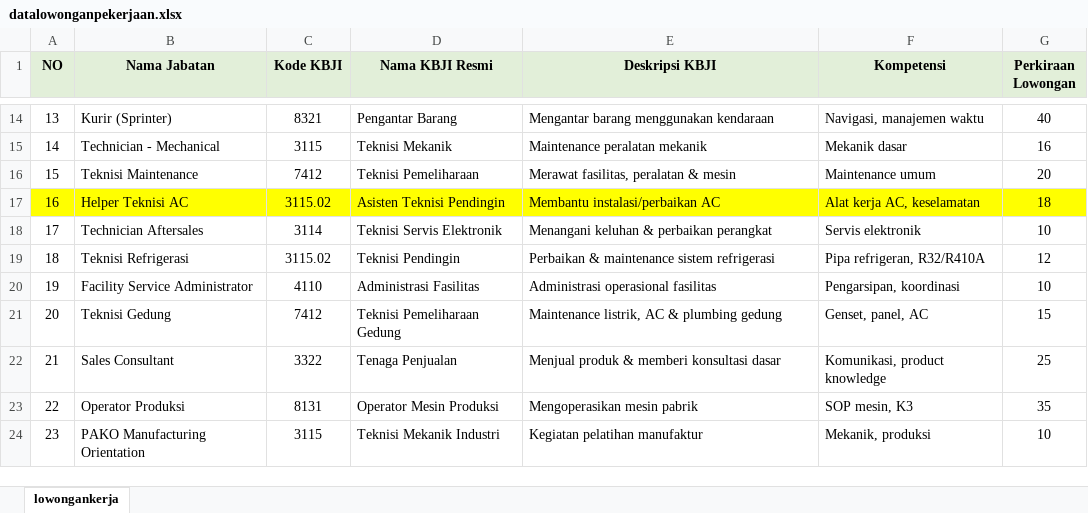
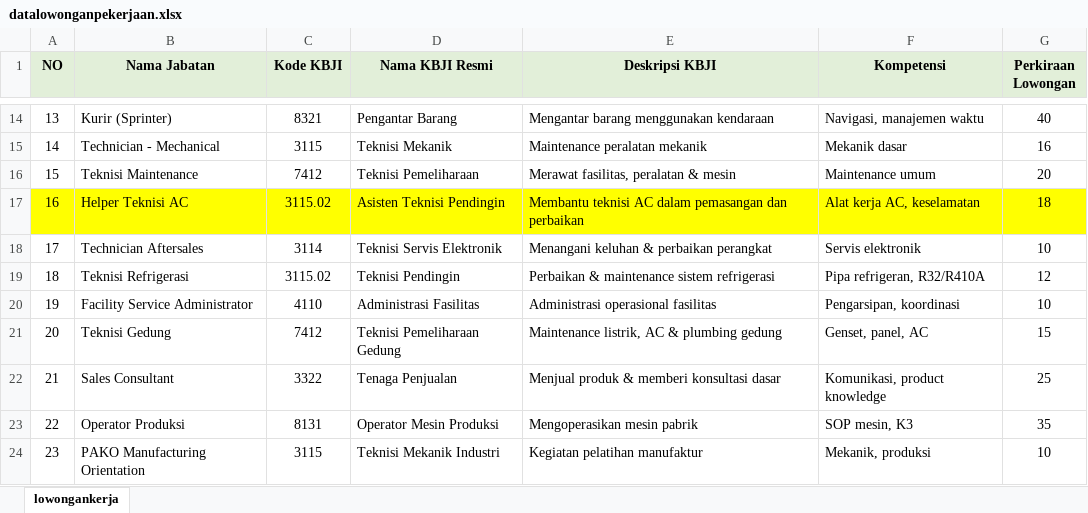
Before and after one commit to allanbil214/bbpvp_tfidf, an Excel workbook: data/datalowonganpekerjaan.xlsx, sheet lowongankerja, drawn as a sheet; only a part is shown, gaps mark what is left out; values as stored, in another font and other column widths than the file's, no borders; the diff names each change by its address in the sheet, - before the commit and + after, or states it on an @@ line.

```diff
--- a/data/datalowonganpekerjaan.xlsx (sheet lowongankerja)
+++ b/data/datalowonganpekerjaan.xlsx (sheet lowongankerja)
-E17 (Deskripsi KBJI): Membantu instalasi/perbaikan AC
+E17 (Deskripsi KBJI): Membantu teknisi AC dalam pemasangan dan perbaikan
```
Also changed, not shown: data/dataprogrampelatihan.xlsx.
